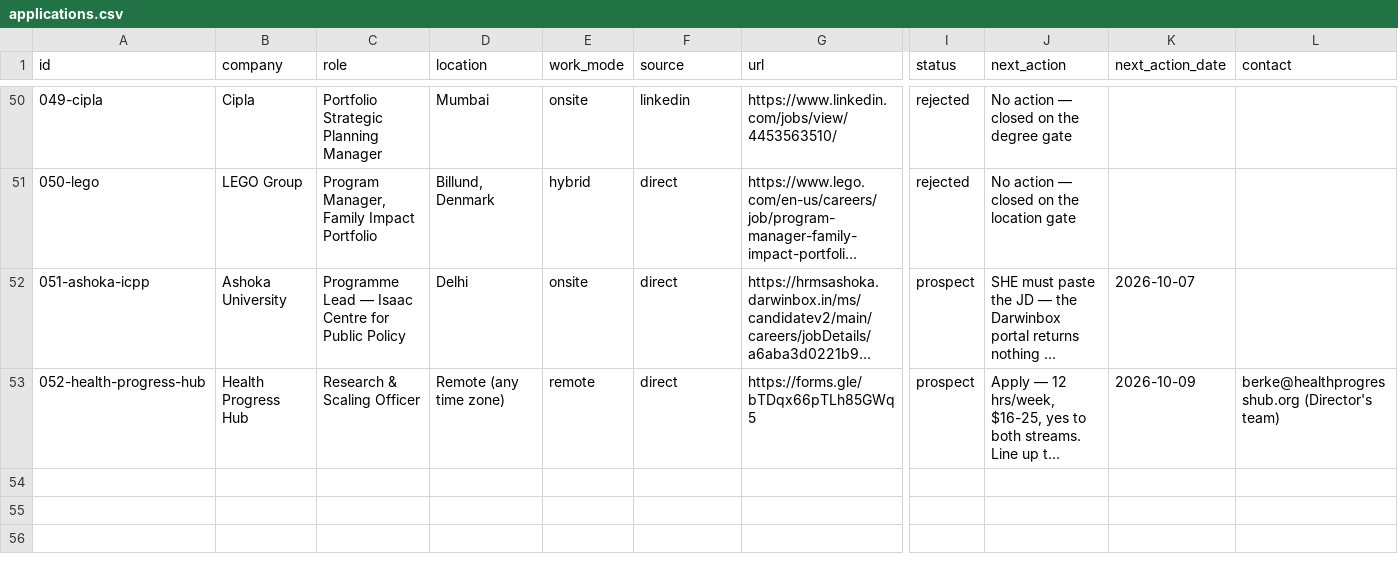
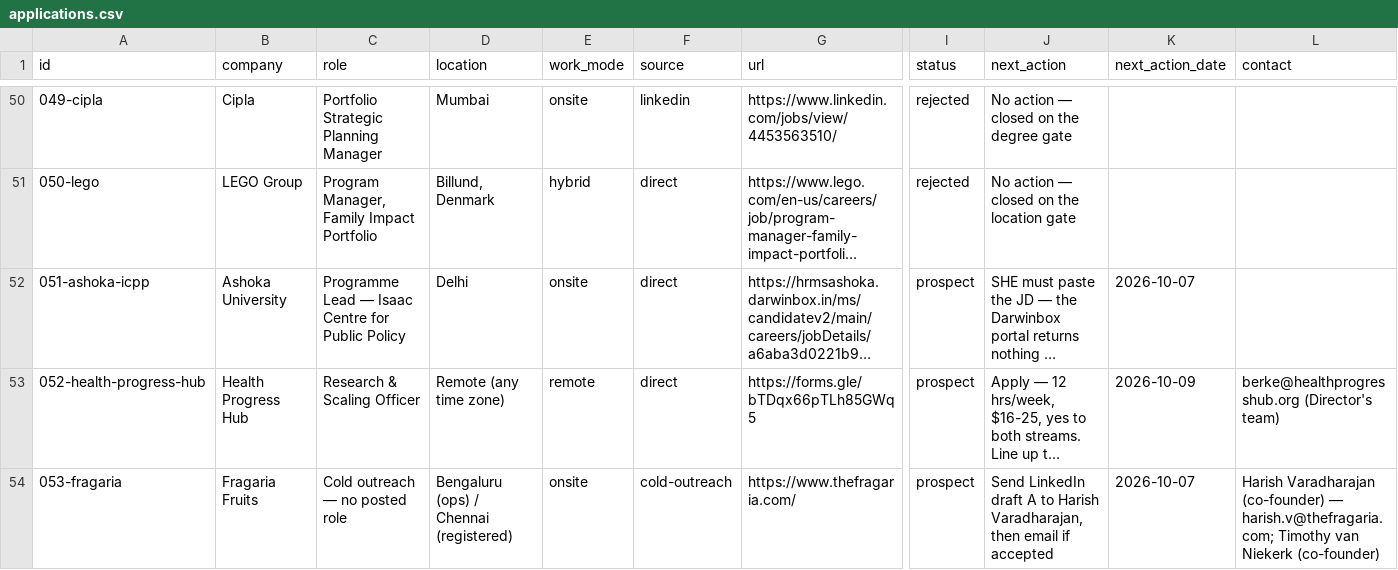
Before and after one commit to harshit-20719/career-ops-nikita, a CSV file: applications/applications.csv, drawn as a sheet; only a part is shown, gaps mark what is left out; long unchanged cells end in …; rows hold the shown columns only; the diff names each change by its address in the sheet, - before the commit and + after, or states it on an @@ line.

```diff
--- a/applications/applications.csv
+++ b/applications/applications.csv
+row 54: 053-fragaria | Fragaria Fruits | Cold outreach — no posted role | Bengaluru (ops) / Chennai (registered) | onsite | cold-outreach | https://www.thefragaria.com/ | prospect | Send LinkedIn draft A to Harish Varadharajan, then email if accepted | 2026-10-07 | Harish Varadharajan (co-founder) — harish.v@thefragaria.com; Timothy van Niekerk (co-founder)
```
Also changed, not shown: 1 other file.
